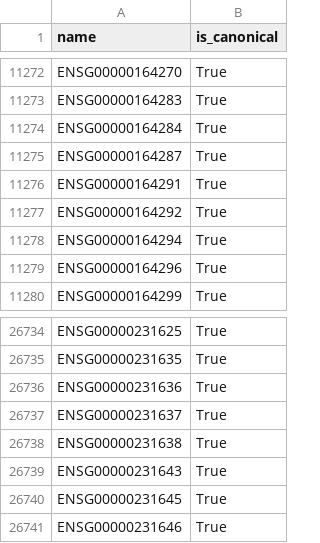
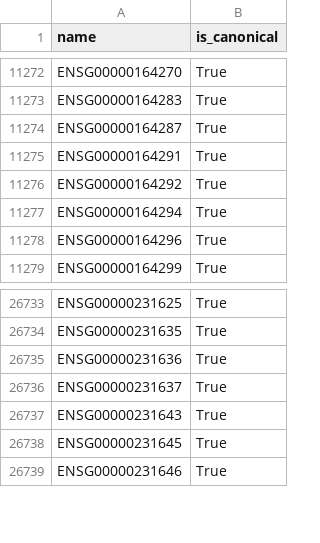
Before and after one commit to tanaylab-admin/Gmara, a TSV file: genes/human/namespaces/names/Ensembl.tsv, drawn as a sheet; only a part is shown, gaps mark what is left out; the diff names each change by its address in the sheet, - before the commit and + after, or states it on an @@ line.

```diff
--- a/genes/human/namespaces/names/Ensembl.tsv
+++ b/genes/human/namespaces/names/Ensembl.tsv
-row 11274: ENSG00000164284 | True
-row 26738: ENSG00000231638 | True
```
Also changed, not shown: genes/human/namespaces/names/Ensembl.HGNC.tsv, genes/human/namespaces/names/Ensembl.RefSeq.tsv, 32 other files.
